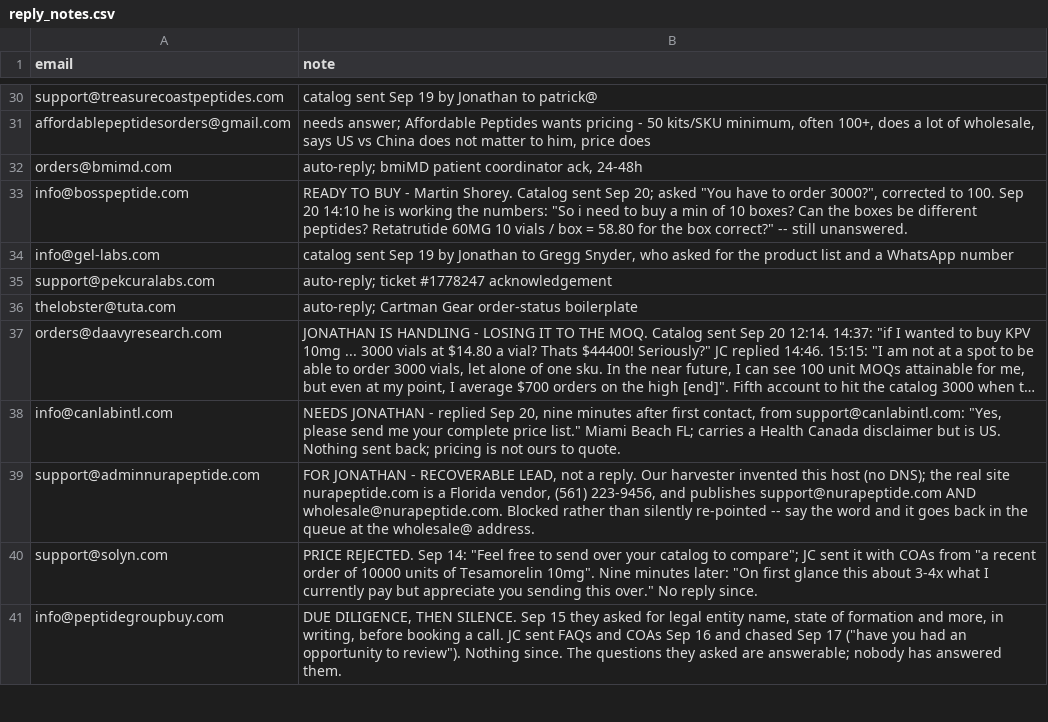
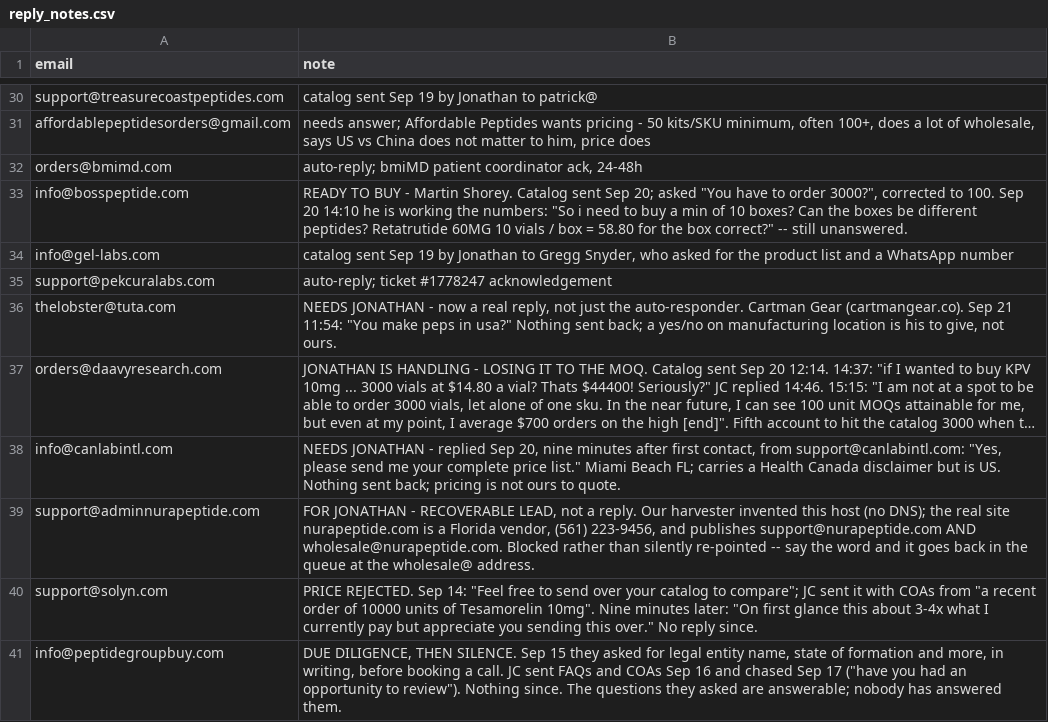
Before and after one commit to cfnoperations1-cell/g, a CSV file: outreach/reply_notes.csv, drawn as a sheet; only a part is shown, gaps mark what is left out; long unchanged cells end in …; the diff names each change by its address in the sheet, - before the commit and + after, or states it on an @@ line.

```diff
--- a/outreach/reply_notes.csv
+++ b/outreach/reply_notes.csv
-B36 (note): auto-reply; Cartman Gear order-status boilerplate
+B36 (note): NEEDS JONATHAN - now a real reply, not just the auto-responder. Cartman Gear (cartmangear.co). Sep 21 11:54: "You make peps in usa?" Nothing sent back; a yes/no on manufacturing location is his to give, not ours.
```
Also changed, not shown: outreach/sent_log.csv, 1 other file.
